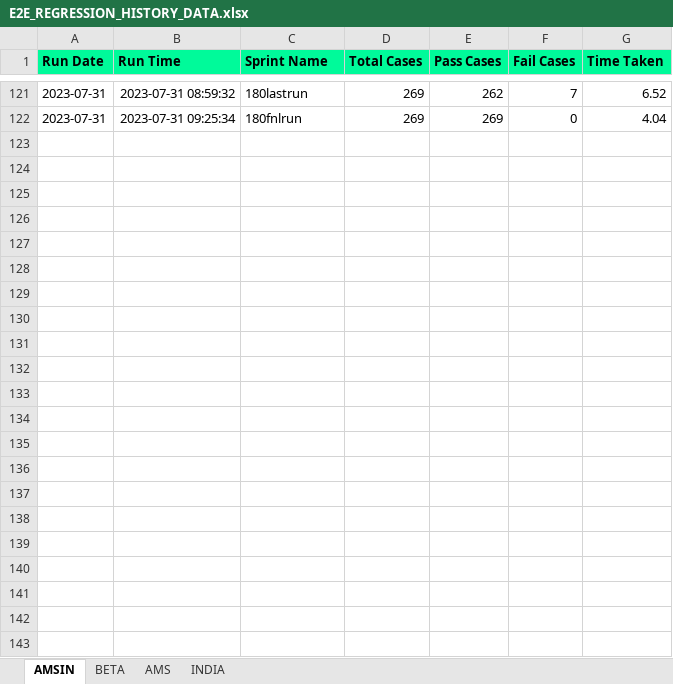
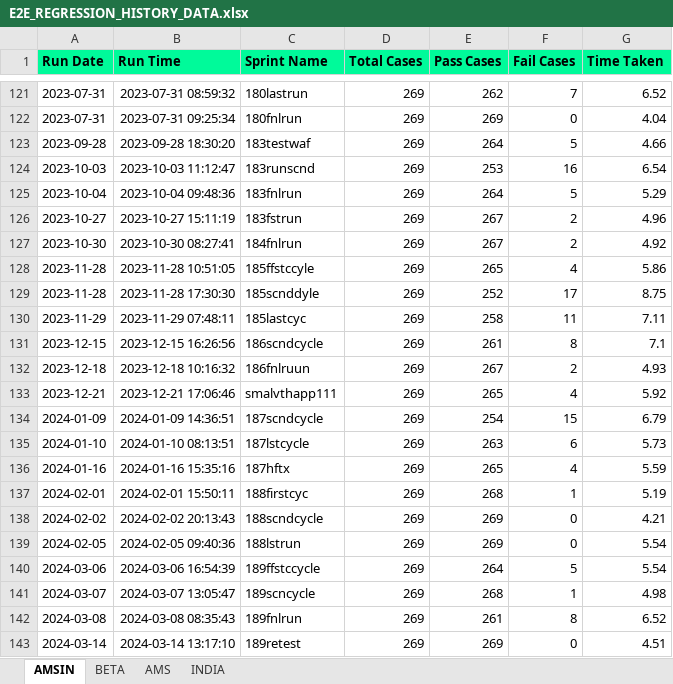
Before and after one commit to Vinod-E/POMdataDriven, an Excel workbook: Reports/Graph_Sprint_Data/E2E_REGRESSION_HISTORY_DATA.xlsx, sheet AMSIN, drawn as a sheet; only a part is shown, gaps mark what is left out; values as stored, in another font and other column widths than the file's, no borders; the diff names each change by its address in the sheet, - before the commit and + after, or states it on an @@ line.

```diff
--- a/Reports/Graph_Sprint_Data/E2E_REGRESSION_HISTORY_DATA.xlsx (sheet AMSIN)
+++ b/Reports/Graph_Sprint_Data/E2E_REGRESSION_HISTORY_DATA.xlsx (sheet AMSIN)
+row 123: 2023-09-28 | 2023-09-28 18:30:20 | 183testwaf | 269 | 264 | 5 | 4.66
+row 124: 2023-10-03 | 2023-10-03 11:12:47 | 183runscnd | 269 | 253 | 16 | 6.54
+row 125: 2023-10-04 | 2023-10-04 09:48:36 | 183fnlrun | 269 | 264 | 5 | 5.29
+row 126: 2023-10-27 | 2023-10-27 15:11:19 | 183fstrun | 269 | 267 | 2 | 4.96
+row 127: 2023-10-30 | 2023-10-30 08:27:41 | 184fnlrun | 269 | 267 | 2 | 4.92
+row 128: 2023-11-28 | 2023-11-28 10:51:05 | 185ffstccyle | 269 | 265 | 4 | 5.86
+row 129: 2023-11-28 | 2023-11-28 17:30:30 | 185scnddyle | 269 | 252 | 17 | 8.75
+row 130: 2023-11-29 | 2023-11-29 07:48:11 | 185lastcyc | 269 | 258 | 11 | 7.11
+row 131: 2023-12-15 | 2023-12-15 16:26:56 | 186scndcycle | 269 | 261 | 8 | 7.1
+row 132: 2023-12-18 | 2023-12-18 10:16:32 | 186fnlruun | 269 | 267 | 2 | 4.93
+row 133: 2023-12-21 | 2023-12-21 17:06:46 | smalvthapp111 | 269 | 265 | 4 | 5.92
+row 134: 2024-01-09 | 2024-01-09 14:36:51 | 187scndcycle | 269 | 254 | 15 | 6.79
+row 135: 2024-01-10 | 2024-01-10 08:13:51 | 187lstcycle | 269 | 263 | 6 | 5.73
+row 136: 2024-01-16 | 2024-01-16 15:35:16 | 187hftx | 269 | 265 | 4 | 5.59
+row 137: 2024-02-01 | 2024-02-01 15:50:11 | 188firstcyc | 269 | 268 | 1 | 5.19
+row 138: 2024-02-02 | 2024-02-02 20:13:43 | 188scndcycle | 269 | 269 | 0 | 4.21
+row 139: 2024-02-05 | 2024-02-05 09:40:36 | 188lstrun | 269 | 269 | 0 | 5.54
+row 140: 2024-03-06 | 2024-03-06 16:54:39 | 189ffstccycle | 269 | 264 | 5 | 5.54
+row 141: 2024-03-07 | 2024-03-07 13:05:47 | 189scncycle | 269 | 268 | 1 | 4.98
+row 142: 2024-03-08 | 2024-03-08 08:35:43 | 189fnlrun | 269 | 261 | 8 | 6.52
+row 143: 2024-03-14 | 2024-03-14 13:17:10 | 189retest | 269 | 269 | 0 | 4.51
```
Also changed, not shown: sheet AMS, sheet BETA, Reports/Graph_Sprint_Data/MASS_INTERVIEW_HISTORY_DATA.xlsx, Reports/Graph_Sprint_Data/NEW_INTERVIEW_HISTORY_DATA.xlsx, 52 other files.
